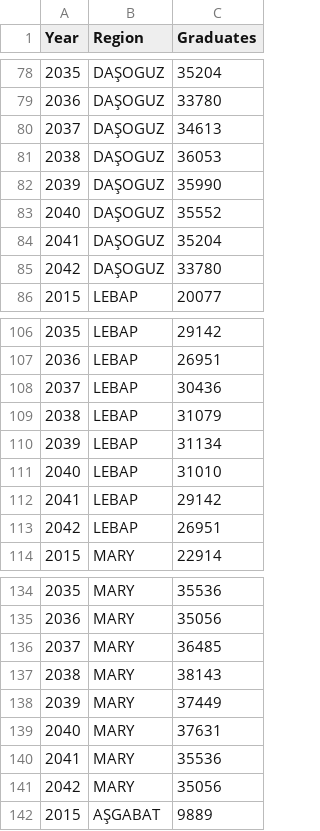
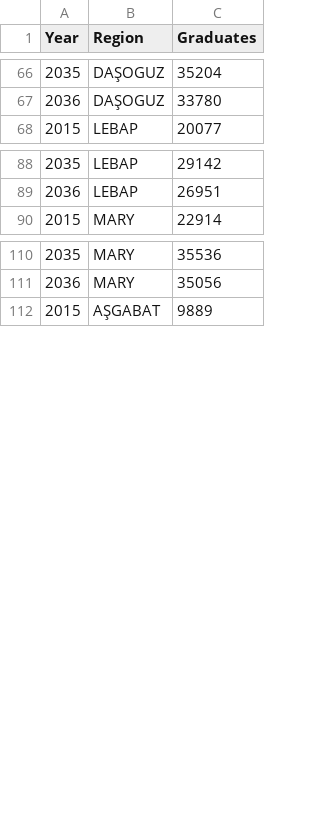
Before and after one commit to BilimT/hasabat, a CSV file: restructured_school_graduates_.csv, drawn as a sheet; only a part is shown, gaps mark what is left out; the diff covers the shown part only; the diff names each change by its address in the sheet, - before the commit and + after, or states it on an @@ line.

```diff
--- a/restructured_school_graduates_.csv
+++ b/restructured_school_graduates_.csv
-row 80: 2037 | DAŞOGUZ | 34613
-row 81: 2038 | DAŞOGUZ | 36053
-row 82: 2039 | DAŞOGUZ | 35990
-row 83: 2040 | DAŞOGUZ | 35552
-row 84: 2041 | DAŞOGUZ | 35204
-row 85: 2042 | DAŞOGUZ | 33780
-row 108: 2037 | LEBAP | 30436
-row 109: 2038 | LEBAP | 31079
-row 110: 2039 | LEBAP | 31134
-row 111: 2040 | LEBAP | 31010
-row 112: 2041 | LEBAP | 29142
-row 113: 2042 | LEBAP | 26951
-row 136: 2037 | MARY | 36485
-row 137: 2038 | MARY | 38143
-row 138: 2039 | MARY | 37449
-row 139: 2040 | MARY | 37631
-row 140: 2041 | MARY | 35536
-row 141: 2042 | MARY | 35056
```
Also changed, not shown: 24 removed rows, 18 edited cells and row numbers in column A elsewhere in this file.
